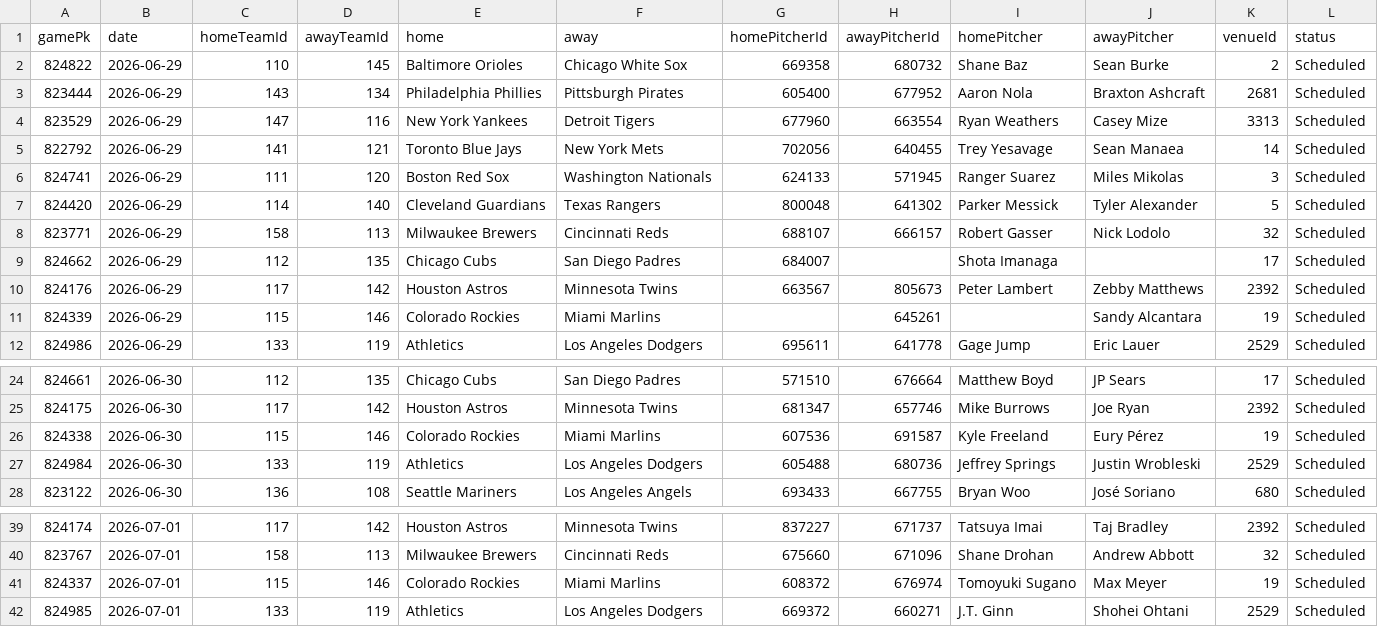
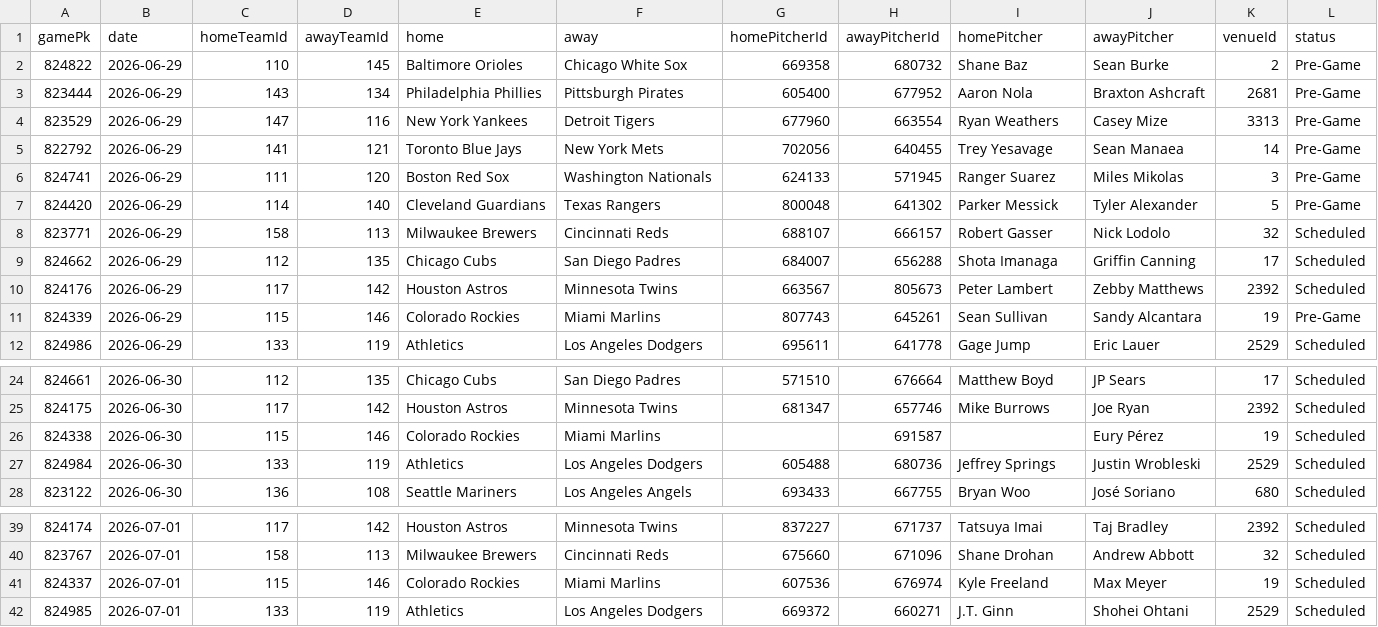
Before and after one commit to DanielTomaro13/MLB-Modelling, a CSV file: data/fixtures.csv, drawn as a sheet; only a part is shown, gaps mark what is left out.

```diff
--- a/data/fixtures.csv
+++ b/data/fixtures.csv
@@ -1,12 +1,12 @@
 gamePk,date,homeTeamId,awayTeamId,home,away,homePitcherId,awayPitcherId,homePitcher,awayPitcher,venueId,status
-824822,2026-06-29,110,145,Baltimore Orioles,Chicago White Sox,669358,680732,Shane Baz,Sean Burke,2,Scheduled
-823444,2026-06-29,143,134,Philadelphia Phillies,Pittsburgh Pirates,605400,677952,Aaron Nola,Braxton Ashcraft,2681,Scheduled
-823529,2026-06-29,147,116,New York Yankees,Detroit Tigers,677960,663554,Ryan Weathers,Casey Mize,3313,Scheduled
-822792,2026-06-29,141,121,Toronto Blue Jays,New York Mets,702056,640455,Trey Yesavage,Sean Manaea,14,Scheduled
-824741,2026-06-29,111,120,Boston Red Sox,Washington Nationals,624133,571945,Ranger Suarez,Miles Mikolas,3,Scheduled
-824420,2026-06-29,114,140,Cleveland Guardians,Texas Rangers,800048,641302,Parker Messick,Tyler Alexander,5,Scheduled
+824822,2026-06-29,110,145,Baltimore Orioles,Chicago White Sox,669358,680732,Shane Baz,Sean Burke,2,Pre-Game
+823444,2026-06-29,143,134,Philadelphia Phillies,Pittsburgh Pirates,605400,677952,Aaron Nola,Braxton Ashcraft,2681,Pre-Game
+823529,2026-06-29,147,116,New York Yankees,Detroit Tigers,677960,663554,Ryan Weathers,Casey Mize,3313,Pre-Game
+822792,2026-06-29,141,121,Toronto Blue Jays,New York Mets,702056,640455,Trey Yesavage,Sean Manaea,14,Pre-Game
+824741,2026-06-29,111,120,Boston Red Sox,Washington Nationals,624133,571945,Ranger Suarez,Miles Mikolas,3,Pre-Game
+824420,2026-06-29,114,140,Cleveland Guardians,Texas Rangers,800048,641302,Parker Messick,Tyler Alexander,5,Pre-Game
 823771,2026-06-29,158,113,Milwaukee Brewers,Cincinnati Reds,688107,666157,Robert Gasser,Nick Lodolo,32,Scheduled
-824662,2026-06-29,112,135,Chicago Cubs,San Diego Padres,684007,,Shota Imanaga,,17,Scheduled
+824662,2026-06-29,112,135,Chicago Cubs,San Diego Padres,684007,656288,Shota Imanaga,Griffin Canning,17,Scheduled
 824176,2026-06-29,117,142,Houston Astros,Minnesota Twins,663567,805673,Peter Lambert,Zebby Matthews,2392,Scheduled
-824339,2026-06-29,115,146,Colorado Rockies,Miami Marlins,,645261,,Sandy Alcantara,19,Scheduled
+824339,2026-06-29,115,146,Colorado Rockies,Miami Marlins,807743,645261,Sean Sullivan,Sandy Alcantara,19,Pre-Game
 824986,2026-06-29,133,119,Athletics,Los Angeles Dodgers,695611,641778,Gage Jump,Eric Lauer,2529,Scheduled
@@ -25,3 +25,3 @@ gamePk,date,homeTeamId,awayTeamId,home,away,homePitcherId,awayPitcherId,homePitc
 824175,2026-06-30,117,142,Houston Astros,Minnesota Twins,681347,657746,Mike Burrows,Joe Ryan,2392,Scheduled
-824338,2026-06-30,115,146,Colorado Rockies,Miami Marlins,607536,691587,Kyle Freeland,Eury Pérez,19,Scheduled
+824338,2026-06-30,115,146,Colorado Rockies,Miami Marlins,,691587,,Eury Pérez,19,Scheduled
 824984,2026-06-30,133,119,Athletics,Los Angeles Dodgers,605488,680736,Jeffrey Springs,Justin Wrobleski,2529,Scheduled
@@ -40,3 +40,3 @@ gamePk,date,homeTeamId,awayTeamId,home,away,homePitcherId,awayPitcherId,homePitc
 823767,2026-07-01,158,113,Milwaukee Brewers,Cincinnati Reds,675660,671096,Shane Drohan,Andrew Abbott,32,Scheduled
-824337,2026-07-01,115,146,Colorado Rockies,Miami Marlins,608372,676974,Tomoyuki Sugano,Max Meyer,19,Scheduled
+824337,2026-07-01,115,146,Colorado Rockies,Miami Marlins,607536,676974,Kyle Freeland,Max Meyer,19,Scheduled
 824985,2026-07-01,133,119,Athletics,Los Angeles Dodgers,669372,660271,J.T. Ginn,Shohei Ohtani,2529,Scheduled
```
Also changed, not shown: reports/predictions.csv, 2 other files.
